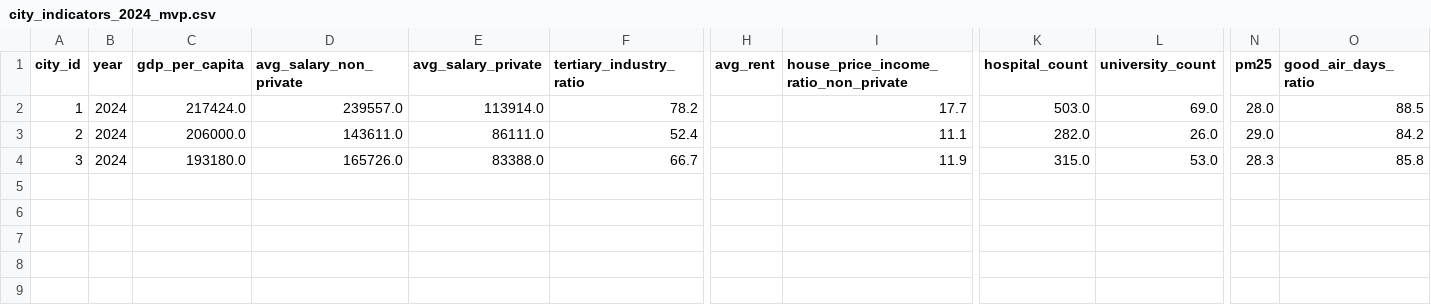
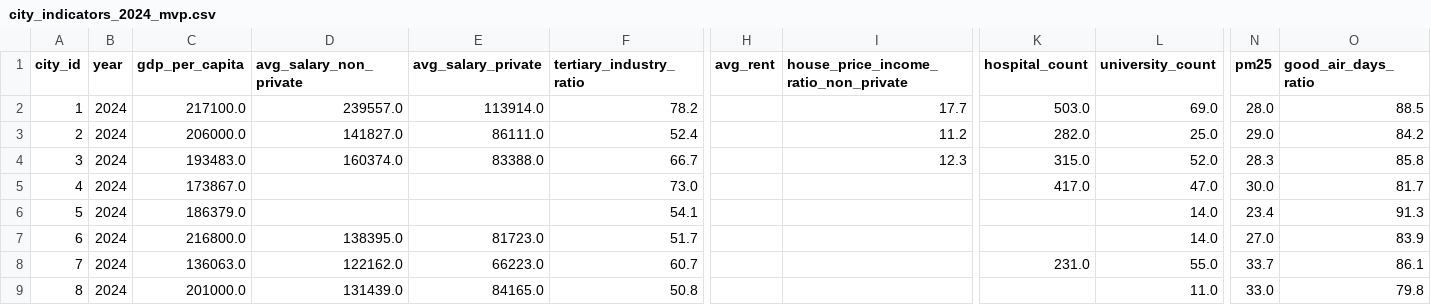
Before and after one commit to lievens-xu/CityInsight-Livability-Index, a CSV file: data/raw/city_indicators_2024_mvp.csv, drawn as a sheet; only a part is shown, gaps mark what is left out; rows hold the shown columns only; the diff names each change by its address in the sheet, - before the commit and + after, or states it on an @@ line.

```diff
--- a/data/raw/city_indicators_2024_mvp.csv
+++ b/data/raw/city_indicators_2024_mvp.csv
-C2 (gdp_per_capita): 217424.0
+C2 (gdp_per_capita): 217100.0
-D3 (avg_salary_non_private): 143611.0
+D3 (avg_salary_non_private): 141827.0
-I3: 11.1
+I3: 11.2
-L3 (university_count): 26.0
+L3 (university_count): 25.0
-C4 (gdp_per_capita): 193180.0
+C4 (gdp_per_capita): 193483.0
-D4 (avg_salary_non_private): 165726.0
+D4 (avg_salary_non_private): 160374.0
-I4: 11.9
+I4: 12.3
-L4 (university_count): 53.0
+L4 (university_count): 52.0
+row 5: 4 | 2024 | 173867.0 |  |  | 73.0 |  |  | 417.0 | 47.0 | 30.0 | 81.7
+row 6: 5 | 2024 | 186379.0 |  |  | 54.1 |  |  |  | 14.0 | 23.4 | 91.3
+row 7: 6 | 2024 | 216800.0 | 138395.0 | 81723.0 | 51.7 |  |  |  | 14.0 | 27.0 | 83.9
+row 8: 7 | 2024 | 136063.0 | 122162.0 | 66223.0 | 60.7 |  |  | 231.0 | 55.0 | 33.7 | 86.1
+row 9: 8 | 2024 | 201000.0 | 131439.0 | 84165.0 | 50.8 |  |  |  | 11.0 | 33.0 | 79.8
```
Also changed, not shown: data/processed/livability_scores_2024.csv, data/raw/city_basic.csv, 39 other files.
